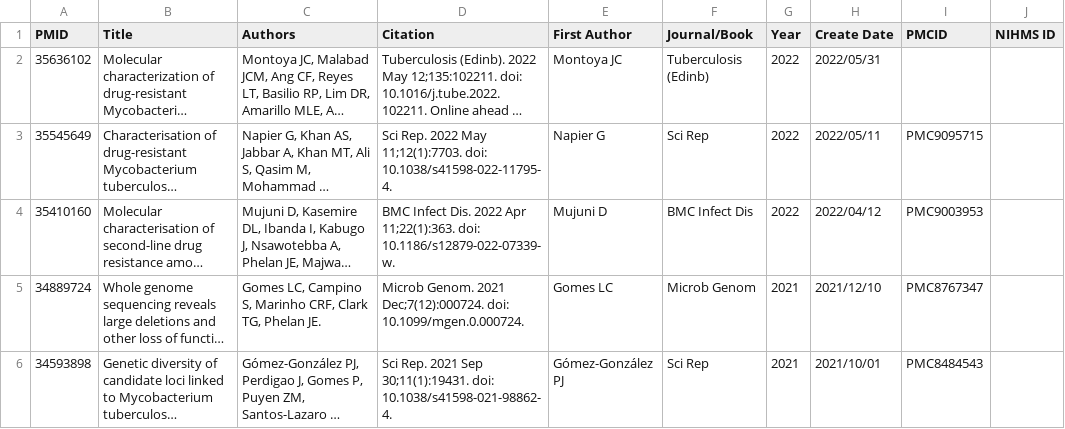
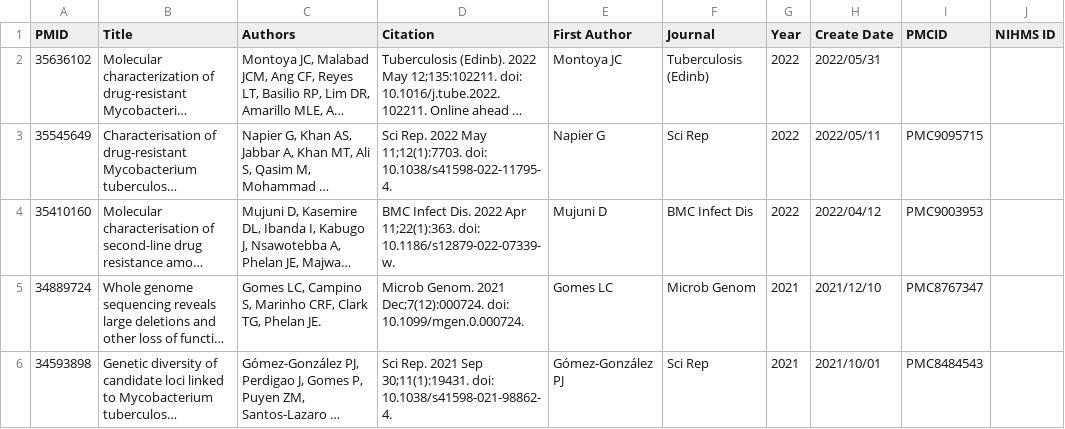
Before and after one commit to linfeng-wang/LSHTMPathogenSeqLab.github.io, a CSV file: _data/publications.csv, drawn as a sheet; only a part is shown; long unchanged cells end in …; the diff names each change by its address in the sheet, - before the commit and + after, or states it on an @@ line.

Commit message:
updated all pages ready for data

```diff
--- a/_data/publications.csv
+++ b/_data/publications.csv
-F1: Journal/Book
+F1: Journal
```
Also changed, not shown: 6 other files.
